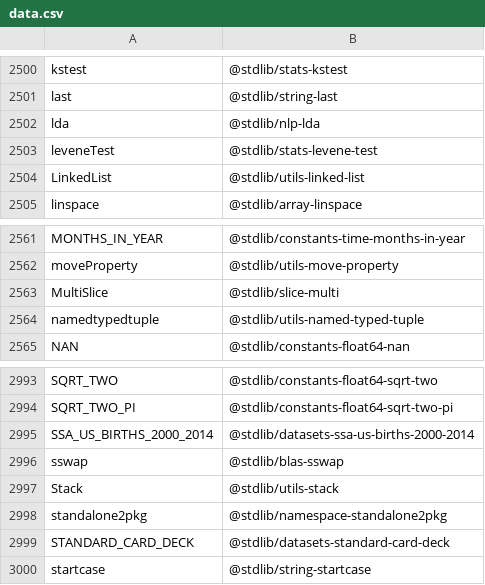
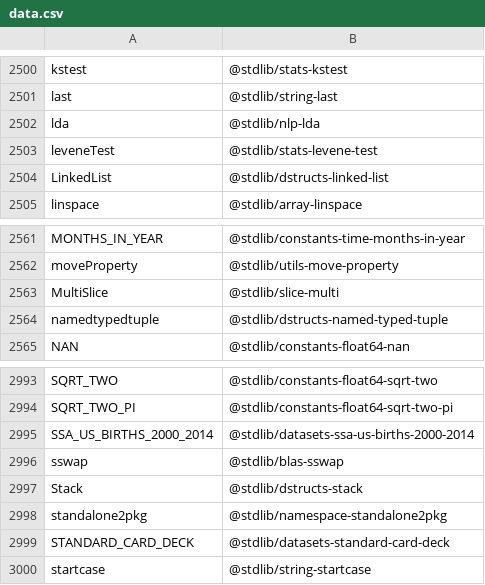
Before and after one commit to stdlib-js/namespace-alias2standalone, a CSV file: data/data.csv, drawn as a sheet; only a part is shown, gaps mark what is left out; the diff covers the shown part only.

```diff
--- a/data/data.csv
+++ b/data/data.csv
@@ -2503,3 +2503,3 @@ lda,"@stdlib/nlp-lda"
 leveneTest,"@stdlib/stats-levene-test"
-LinkedList,"@stdlib/utils-linked-list"
+LinkedList,"@stdlib/dstructs-linked-list"
 linspace,"@stdlib/array-linspace"
@@ -2563,3 +2563,3 @@ moveProperty,"@stdlib/utils-move-property"
 MultiSlice,"@stdlib/slice-multi"
-namedtypedtuple,"@stdlib/utils-named-typed-tuple"
+namedtypedtuple,"@stdlib/dstructs-named-typed-tuple"
 NAN,"@stdlib/constants-float64-nan"
@@ -2996,3 +2996,3 @@ SSA_US_BIRTHS_2000_2014,"@stdlib/datasets-ssa-us-births-2000-2014"
 sswap,"@stdlib/blas-sswap"
-Stack,"@stdlib/utils-stack"
+Stack,"@stdlib/dstructs-stack"
 standalone2pkg,"@stdlib/namespace-standalone2pkg"
```
Also changed, not shown: 5 edited cells elsewhere in this file, 6 other files.
